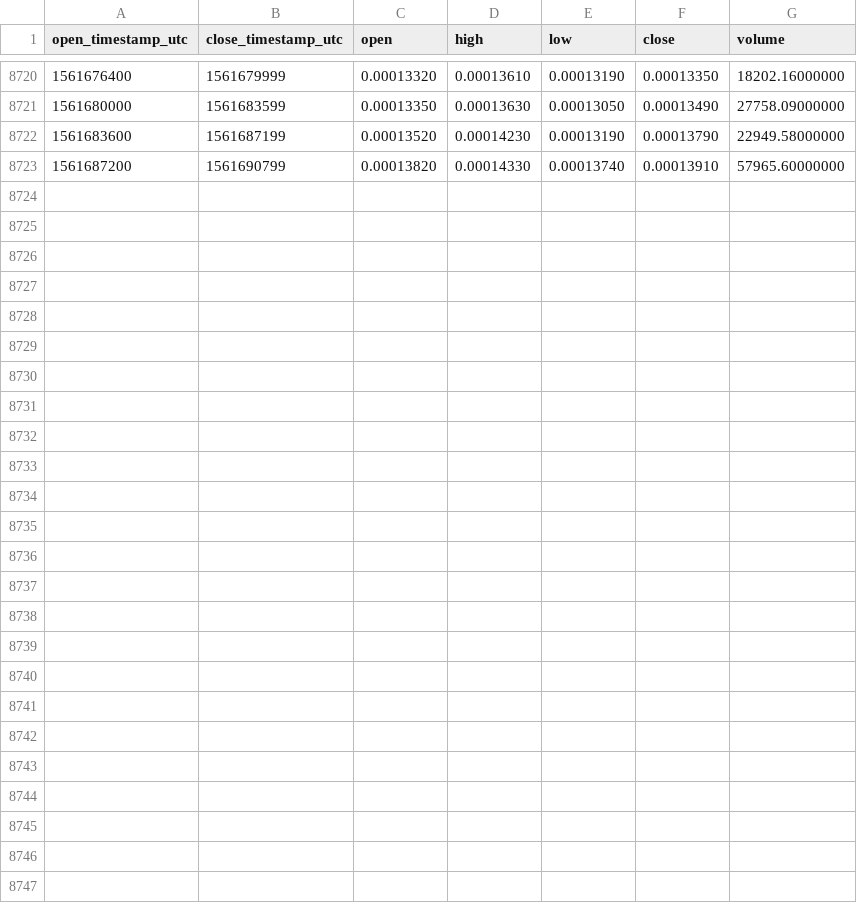
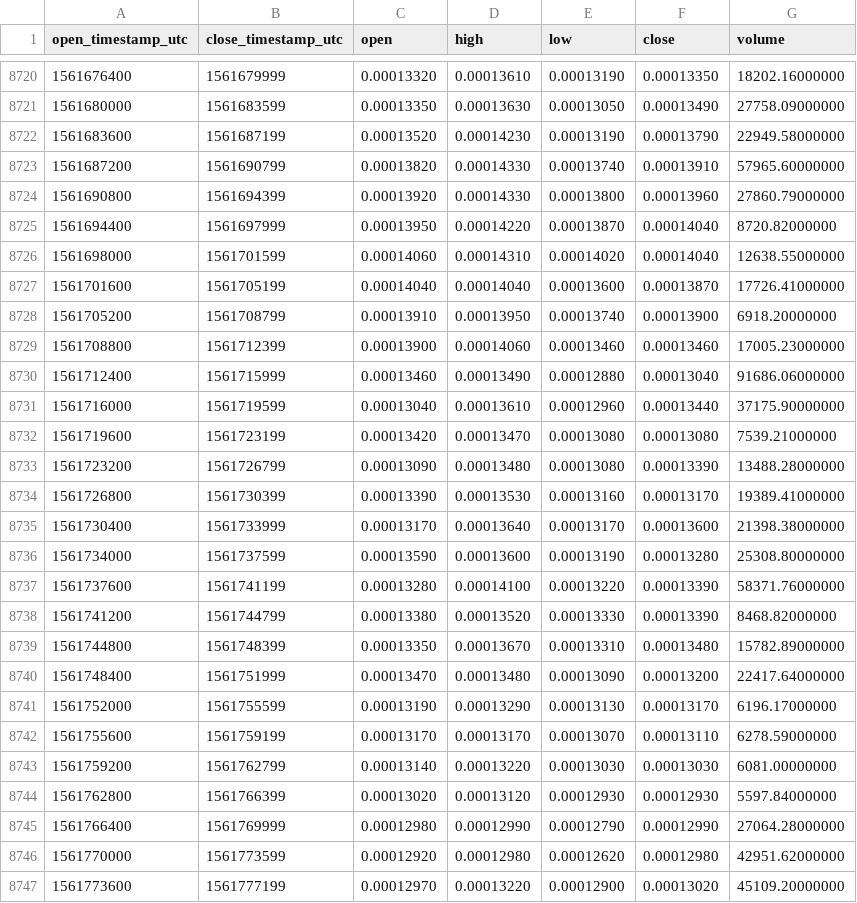
Before and after one commit to cryptobigbro/binance-NASBTC, a CSV file: binance-NASBTC-1h.csv, drawn as a sheet; only a part is shown, gaps mark what is left out; the diff names each change by its address in the sheet, - before the commit and + after, or states it on an @@ line.

Commit message:
Update OHLCV data.

```diff
--- a/binance-NASBTC-1h.csv
+++ b/binance-NASBTC-1h.csv
+row 8724: 1561690800 | 1561694399 | 0.00013920 | 0.00014330 | 0.00013800 | 0.00013960 | 27860.79000000
+row 8725: 1561694400 | 1561697999 | 0.00013950 | 0.00014220 | 0.00013870 | 0.00014040 | 8720.82000000
+row 8726: 1561698000 | 1561701599 | 0.00014060 | 0.00014310 | 0.00014020 | 0.00014040 | 12638.55000000
+row 8727: 1561701600 | 1561705199 | 0.00014040 | 0.00014040 | 0.00013600 | 0.00013870 | 17726.41000000
+row 8728: 1561705200 | 1561708799 | 0.00013910 | 0.00013950 | 0.00013740 | 0.00013900 | 6918.20000000
+row 8729: 1561708800 | 1561712399 | 0.00013900 | 0.00014060 | 0.00013460 | 0.00013460 | 17005.23000000
+row 8730: 1561712400 | 1561715999 | 0.00013460 | 0.00013490 | 0.00012880 | 0.00013040 | 91686.06000000
+row 8731: 1561716000 | 1561719599 | 0.00013040 | 0.00013610 | 0.00012960 | 0.00013440 | 37175.90000000
+row 8732: 1561719600 | 1561723199 | 0.00013420 | 0.00013470 | 0.00013080 | 0.00013080 | 7539.21000000
+row 8733: 1561723200 | 1561726799 | 0.00013090 | 0.00013480 | 0.00013080 | 0.00013390 | 13488.28000000
+row 8734: 1561726800 | 1561730399 | 0.00013390 | 0.00013530 | 0.00013160 | 0.00013170 | 19389.41000000
+row 8735: 1561730400 | 1561733999 | 0.00013170 | 0.00013640 | 0.00013170 | 0.00013600 | 21398.38000000
+row 8736: 1561734000 | 1561737599 | 0.00013590 | 0.00013600 | 0.00013190 | 0.00013280 | 25308.80000000
+row 8737: 1561737600 | 1561741199 | 0.00013280 | 0.00014100 | 0.00013220 | 0.00013390 | 58371.76000000
+row 8738: 1561741200 | 1561744799 | 0.00013380 | 0.00013520 | 0.00013330 | 0.00013390 | 8468.82000000
+row 8739: 1561744800 | 1561748399 | 0.00013350 | 0.00013670 | 0.00013310 | 0.00013480 | 15782.89000000
+row 8740: 1561748400 | 1561751999 | 0.00013470 | 0.00013480 | 0.00013090 | 0.00013200 | 22417.64000000
+row 8741: 1561752000 | 1561755599 | 0.00013190 | 0.00013290 | 0.00013130 | 0.00013170 | 6196.17000000
+row 8742: 1561755600 | 1561759199 | 0.00013170 | 0.00013170 | 0.00013070 | 0.00013110 | 6278.59000000
+row 8743: 1561759200 | 1561762799 | 0.00013140 | 0.00013220 | 0.00013030 | 0.00013030 | 6081.00000000
+row 8744: 1561762800 | 1561766399 | 0.00013020 | 0.00013120 | 0.00012930 | 0.00012930 | 5597.84000000
+row 8745: 1561766400 | 1561769999 | 0.00012980 | 0.00012990 | 0.00012790 | 0.00012990 | 27064.28000000
+row 8746: 1561770000 | 1561773599 | 0.00012920 | 0.00012980 | 0.00012620 | 0.00012980 | 42951.62000000
+row 8747: 1561773600 | 1561777199 | 0.00012970 | 0.00013220 | 0.00012900 | 0.00013020 | 45109.20000000
```
Also changed, not shown: binance-NASBTC-1d.csv.
